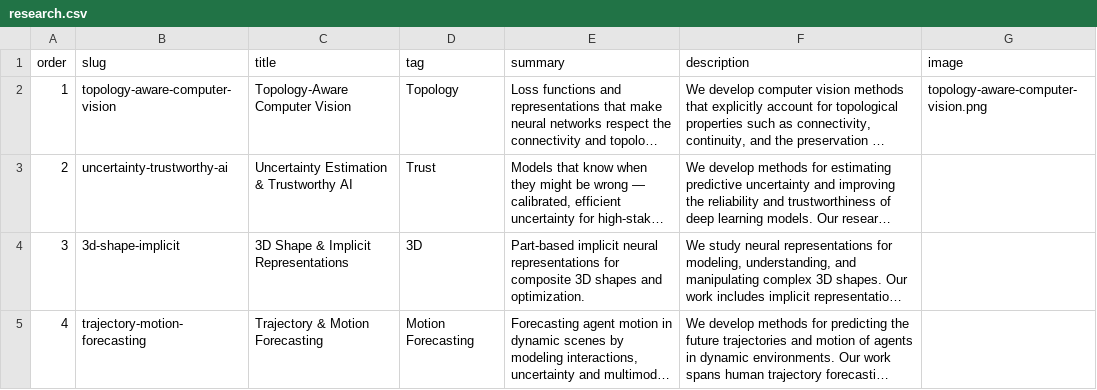
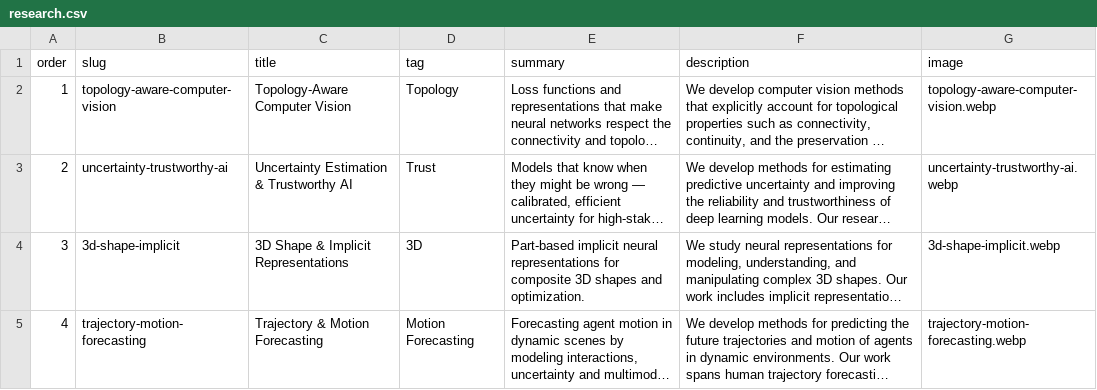
Before and after one commit to NeuraVisionLab/neuravisionlab.github.io, a CSV file: data/research.csv, drawn as a sheet; long unchanged cells end in …; the diff names each change by its address in the sheet, - before the commit and + after, or states it on an @@ line.

Commit message:
Give every research area its generated image
Installs the four generated plates, one per area, re-encoded to WebP at
1000px: 259 KB for the set where the source PNGs were about 6.5 MB, with
no visible loss on this flat artwork. All four are centred, so the 5:4
plate crops less than half a percent off any of them.

```diff
--- a/data/research.csv
+++ b/data/research.csv
-G2 (image): topology-aware-computer-vision.png
+G2 (image): topology-aware-computer-vision.webp
-G3 (image): (empty)
+G3 (image): uncertainty-trustworthy-ai.webp
-G4 (image): (empty)
+G4 (image): 3d-shape-implicit.webp
-G5 (image): (empty)
+G5 (image): trajectory-motion-forecasting.webp
```
Also changed, not shown: 7 other files.
